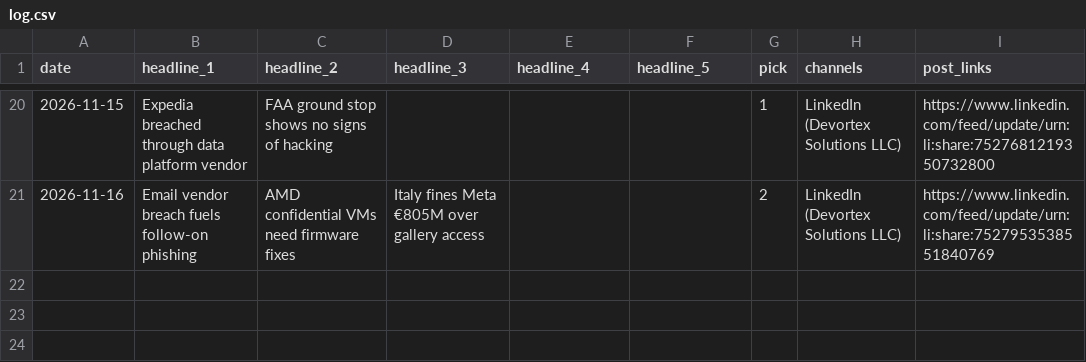
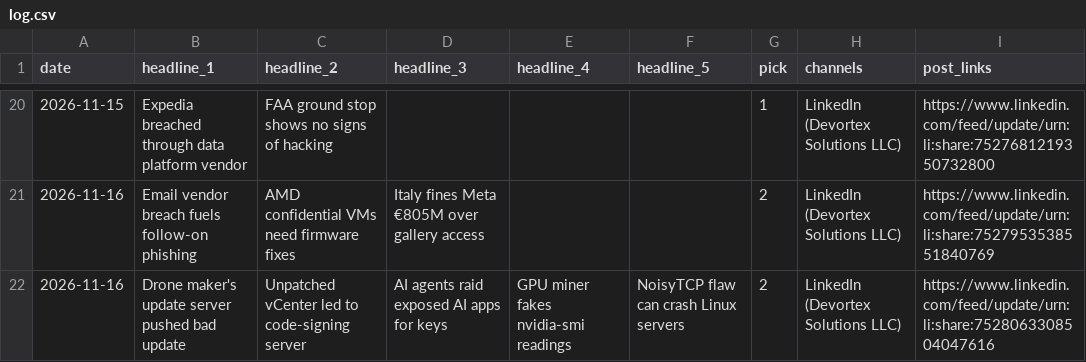
Before and after one commit to zallomah/scheduled-posts, a CSV file: log.csv, drawn as a sheet; only a part is shown, gaps mark what is left out; the diff names each change by its address in the sheet, - before the commit and + after, or states it on an @@ line.

```diff
--- a/log.csv
+++ b/log.csv
+row 22: 2026-11-16 | Drone maker's update server pushed bad update | Unpatched vCenter led to code-signing server | AI agents raid exposed AI apps for keys | GPU miner fakes nvidia-smi readings | NoisyTCP flaw can crash Linux servers | 2 | LinkedIn (Devortex Solutions LLC) | https://www.linkedin.com/feed/update/urn:li:share:7528063308504047616
```
